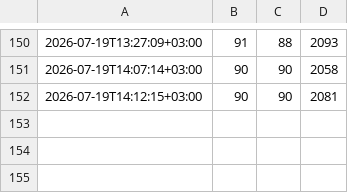
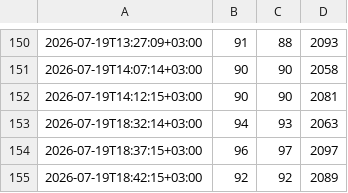
Before and after one commit to corpunum/OpenLunum, a CSV file: reports/pi-loop/temps.csv, drawn as a sheet; only a part is shown, gaps mark what is left out; the diff names each change by its address in the sheet, - before the commit and + after, or states it on an @@ line.

```diff
--- a/reports/pi-loop/temps.csv
+++ b/reports/pi-loop/temps.csv
+row 153: 2026-07-19T18:32:14+03:00 | 94 | 93 | 2063
+row 154: 2026-07-19T18:37:15+03:00 | 96 | 97 | 2097
+row 155: 2026-07-19T18:42:15+03:00 | 92 | 92 | 2089
```
Also changed, not shown: 3 other files.
